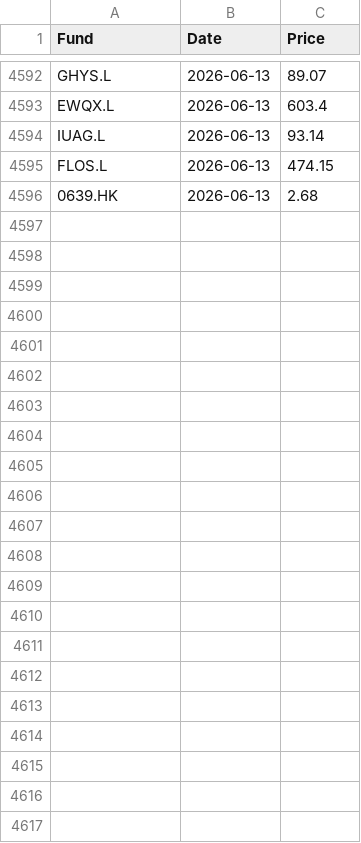
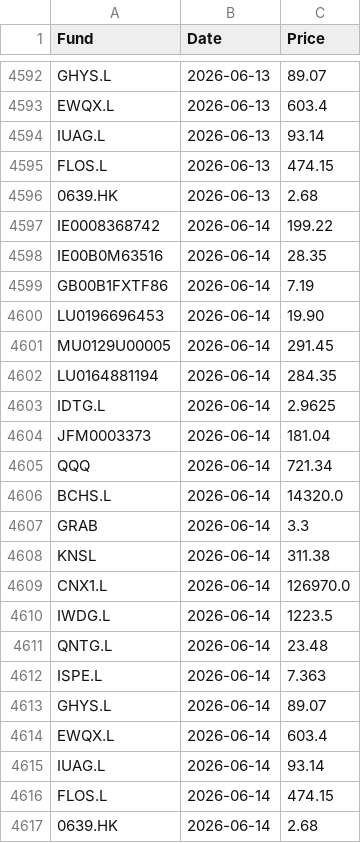
Before and after one commit to joneswm/FundPrices, a CSV file: data/prices_history.csv, drawn as a sheet; only a part is shown, gaps mark what is left out.

```diff
--- a/data/prices_history.csv
+++ b/data/prices_history.csv
@@ -4611 +4611,22 @@ FLOS.L,2026-06-13,474.15
 0639.HK,2026-06-13,2.68
+IE0008368742,2026-06-14,199.22
+IE00B0M63516,2026-06-14,28.35
+GB00B1FXTF86,2026-06-14,7.19
+LU0196696453,2026-06-14,19.90
+MU0129U00005,2026-06-14,291.45
+LU0164881194,2026-06-14,284.35
+IDTG.L,2026-06-14,2.9625
+JFM0003373,2026-06-14,181.04
+QQQ,2026-06-14,721.34
+BCHS.L,2026-06-14,14320.0
+GRAB,2026-06-14,3.3
+KNSL,2026-06-14,311.38
+CNX1.L,2026-06-14,126970.0
+IWDG.L,2026-06-14,1223.5
+QNTG.L,2026-06-14,23.48
+ISPE.L,2026-06-14,7.363
+GHYS.L,2026-06-14,89.07
+EWQX.L,2026-06-14,603.4
+IUAG.L,2026-06-14,93.14
+FLOS.L,2026-06-14,474.15
+0639.HK,2026-06-14,2.68
```
Also changed, not shown: data/latest_prices.csv.
